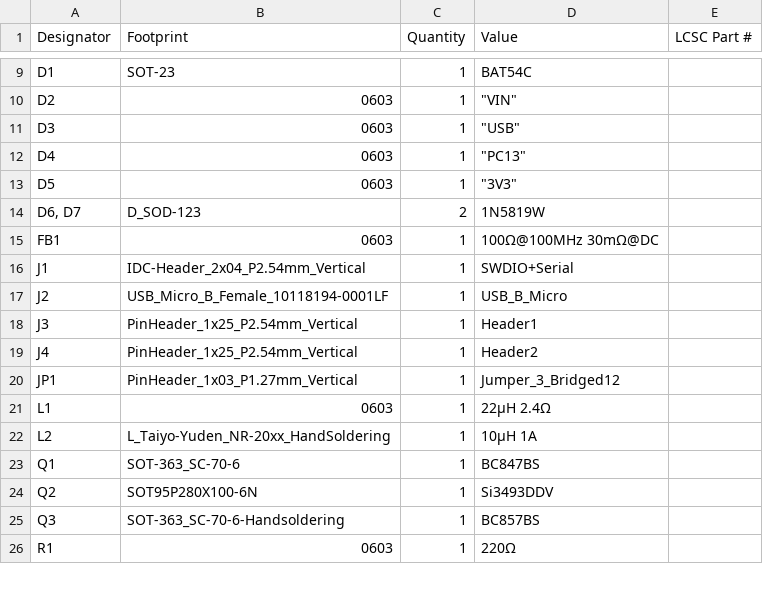
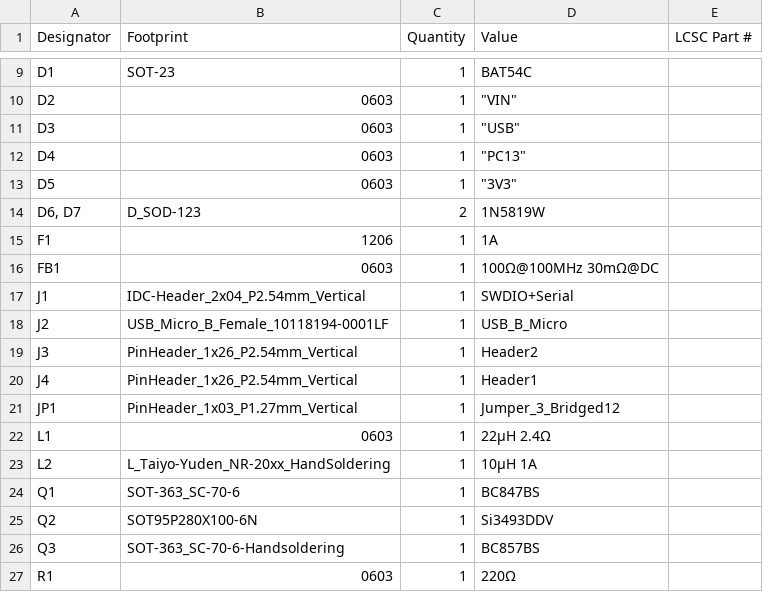
Before and after one commit to donpivo/STM32_WhiteBoard, a CSV file: Schematic/STM32_WhiteBoard_64/production/bom.csv, drawn as a sheet; only a part is shown, gaps mark what is left out; the diff covers the shown part only.

```diff
--- a/Schematic/STM32_WhiteBoard_64/production/bom.csv
+++ b/Schematic/STM32_WhiteBoard_64/production/bom.csv
@@ -14,2 +14,3 @@ D5,0603,1,"""3V3""",
 "D6, D7",D_SOD-123,2,1N5819W,
+F1,1206,1,1A,
 FB1,0603,1,100Ω@100MHz 30mΩ@DC,
@@ -17,4 +18,4 @@ J1,IDC-Header_2x04_P2.54mm_Vertical,1,SWDIO+Serial,
 J2,USB_Micro_B_Female_10118194-0001LF,1,USB_B_Micro,
-J3,PinHeader_1x25_P2.54mm_Vertical,1,Header1,
-J4,PinHeader_1x25_P2.54mm_Vertical,1,Header2,
+J3,PinHeader_1x26_P2.54mm_Vertical,1,Header2,
+J4,PinHeader_1x26_P2.54mm_Vertical,1,Header1,
 JP1,PinHeader_1x03_P1.27mm_Vertical,1,Jumper_3_Bridged12,
```
Also changed, not shown: 2 added rows, 4 removed rows and 7 edited cells elsewhere in this file, Schematic/STM32_WhiteBoard_64/production/designators.csv, Schematic/STM32_WhiteBoard_64/production/positions.csv, 31 other files.
